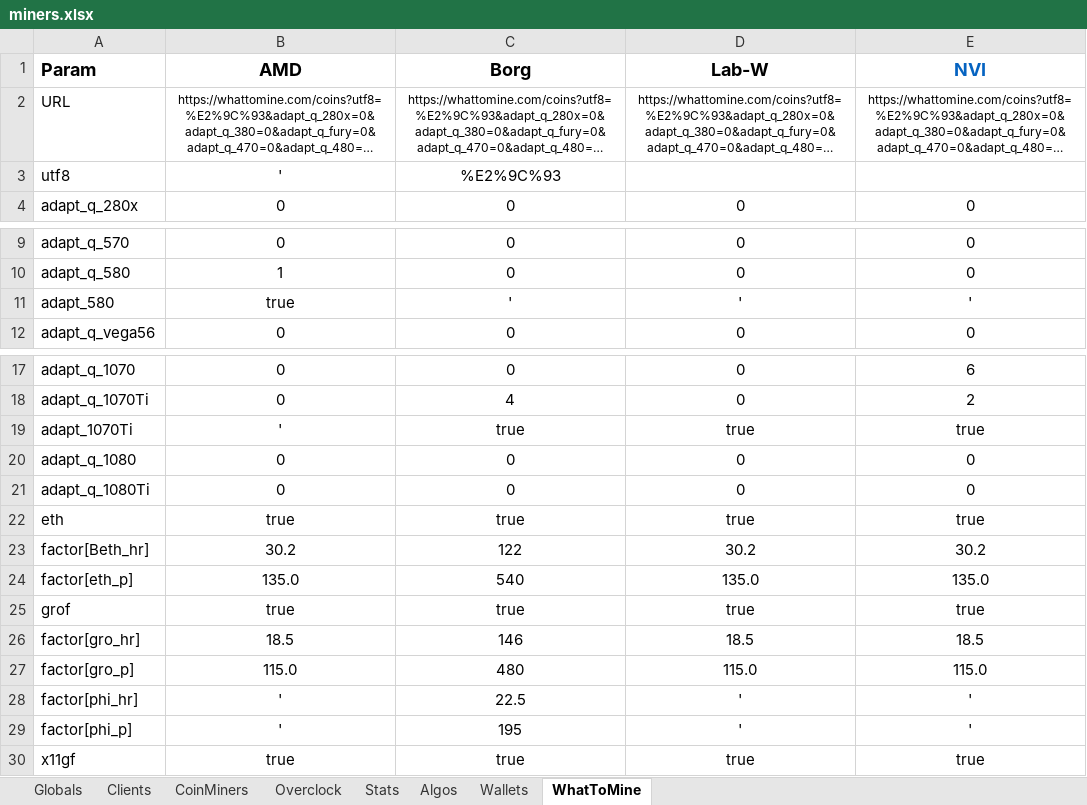
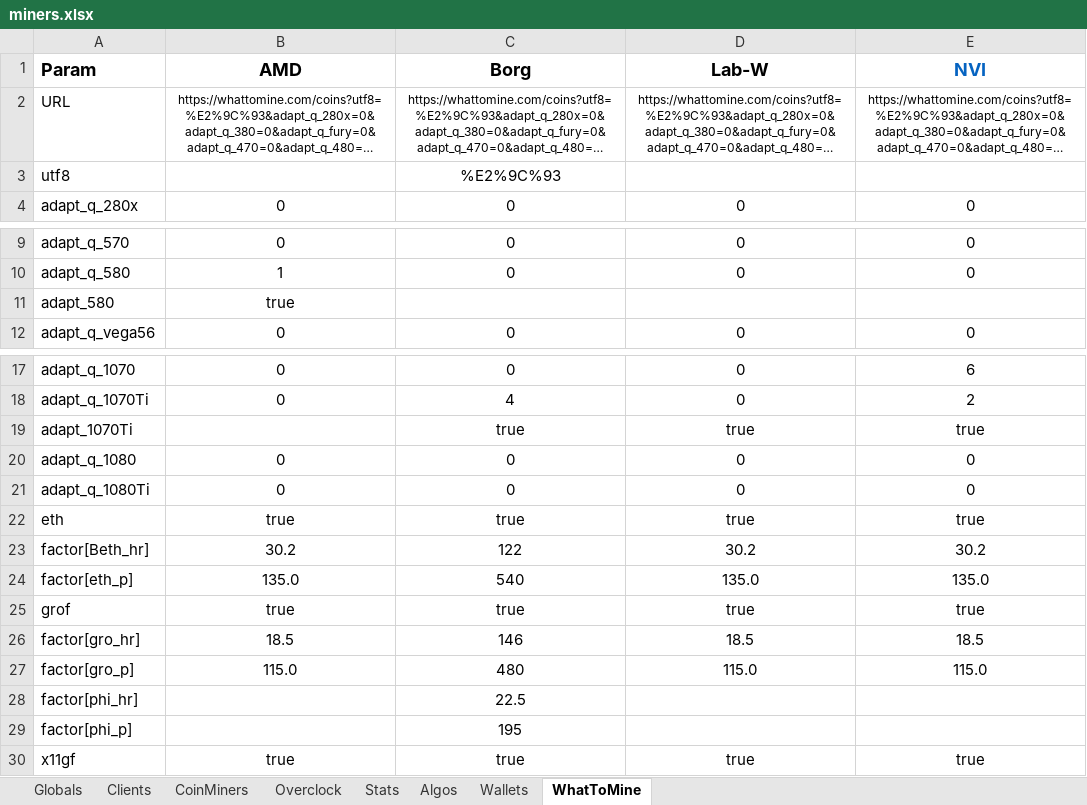
Before and after one commit to GlennWood/mining, an Excel workbook: miners.xlsx, sheet WhatToMine, drawn as a sheet; only a part is shown, gaps mark what is left out; long unchanged cells end in …; values as stored, in another font and other column widths than the file's, no borders; the diff names each change by its address in the sheet, - before the commit and + after, or states it on an @@ line.

```diff
--- a/miners.xlsx (sheet WhatToMine)
+++ b/miners.xlsx (sheet WhatToMine)
-B3 (AMD): '
+B3 (AMD): (empty)
-C11 (Borg): '
+C11 (Borg): (empty)
-D11 (Lab-W): '
+D11 (Lab-W): (empty)
-E11 (NVI): '
+E11 (NVI): (empty)
-B19 (AMD): '
+B19 (AMD): (empty)
-B28:B29 (AMD): '
+B28:B29 (AMD): (empty)
-D28:D29 (Lab-W): '
+D28:D29 (Lab-W): (empty)
-E28:E29 (NVI): '
+E28:E29 (NVI): (empty)
```
Also changed, not shown: sheet CoinMiners, sheet Overclock, sheet Globals, 1 other file.
